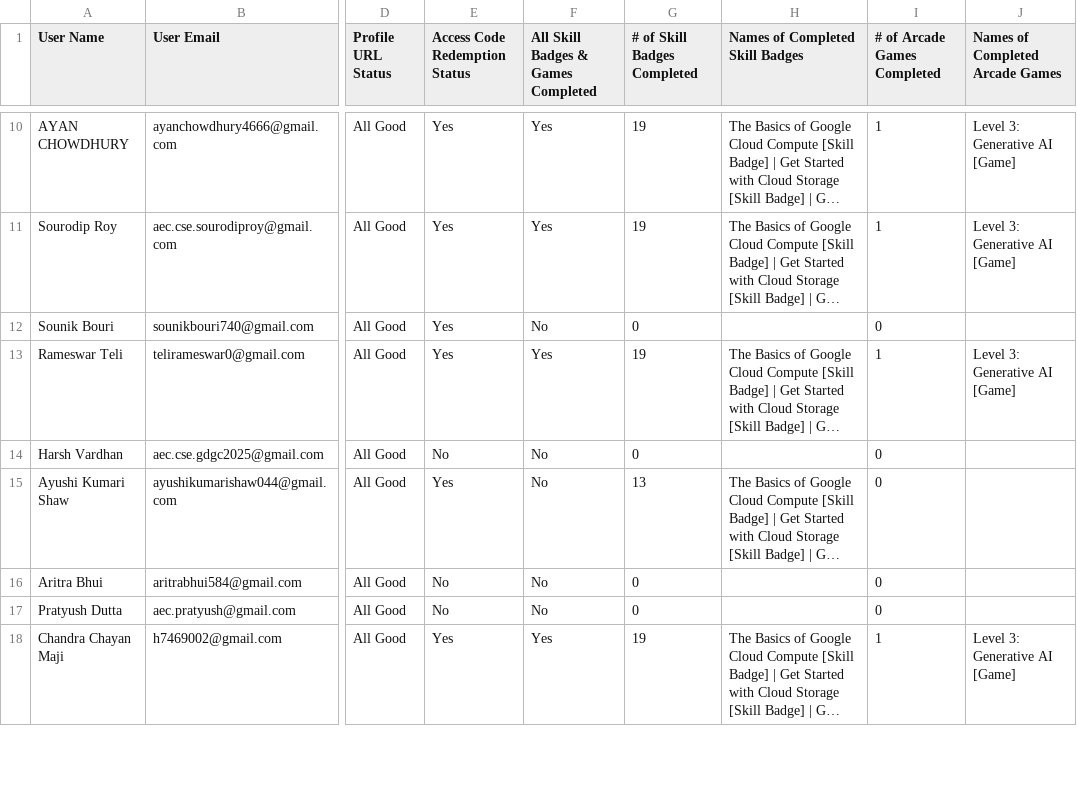
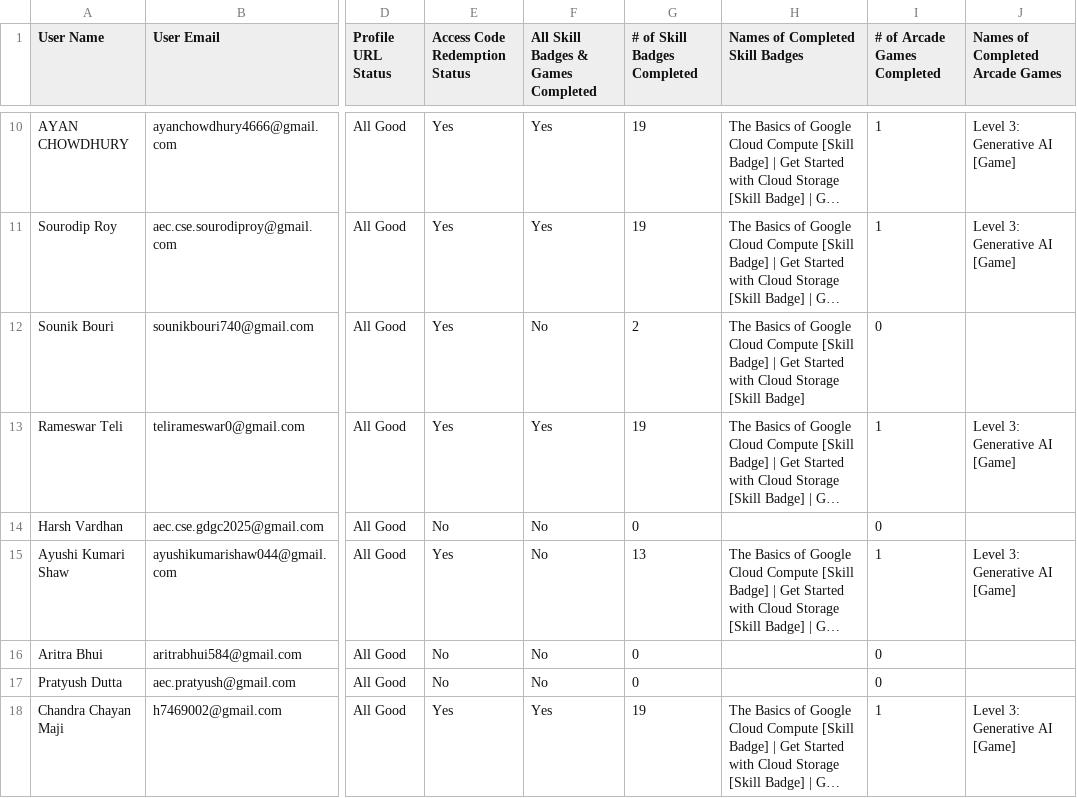
Before and after one commit to adityasharmawork/gdgoc-cloud-report, a CSV file: public/report.csv, drawn as a sheet; only a part is shown, gaps mark what is left out; long unchanged cells end in …; the diff covers the shown part only; the diff names each change by its address in the sheet, - before the commit and + after, or states it on an @@ line.

```diff
--- a/public/report.csv
+++ b/public/report.csv
-G12 (# of Skill Badges Completed): 0
+G12 (# of Skill Badges Completed): 2
-H12 (Names of Completed Skill Badges): (empty)
+H12 (Names of Completed Skill Badges): The Basics of Google Cloud Compute [Skill Badge] | Get Started with Cloud Storage [Skill Badge]
-I15 (# of Arcade Games Completed): 0
+I15 (# of Arcade Games Completed): 1
-J15 (Names of Completed Arcade Games): (empty)
+J15 (Names of Completed Arcade Games): Level 3: Generative AI [Game]
```
Also changed, not shown: 38 edited cells elsewhere in this file.
